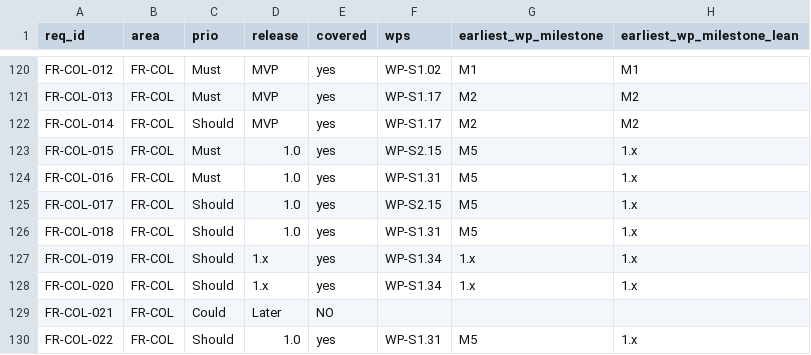
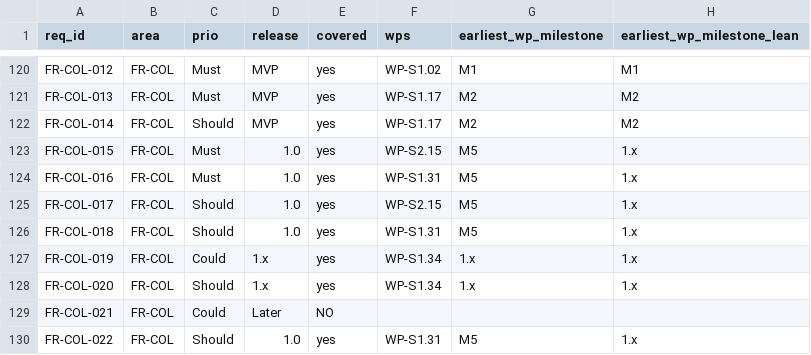
Before and after one commit to Ironkode787/ElektraWatt, a CSV file: docs/plan/traceability-matrix.csv, drawn as a sheet; only a part is shown, gaps mark what is left out.

```diff
--- a/docs/plan/traceability-matrix.csv
+++ b/docs/plan/traceability-matrix.csv
@@ -126,3 +126,3 @@ FR-COL-017,FR-COL,Should,1.0,yes,WP-S2.15,M5,1.x
 FR-COL-018,FR-COL,Should,1.0,yes,WP-S1.31,M5,1.x
-FR-COL-019,FR-COL,Should,1.x,yes,WP-S1.34,1.x,1.x
+FR-COL-019,FR-COL,Could,1.x,yes,WP-S1.34,1.x,1.x
 FR-COL-020,FR-COL,Should,1.x,yes,WP-S1.34,1.x,1.x
```
Also changed, not shown: 26 other files.
